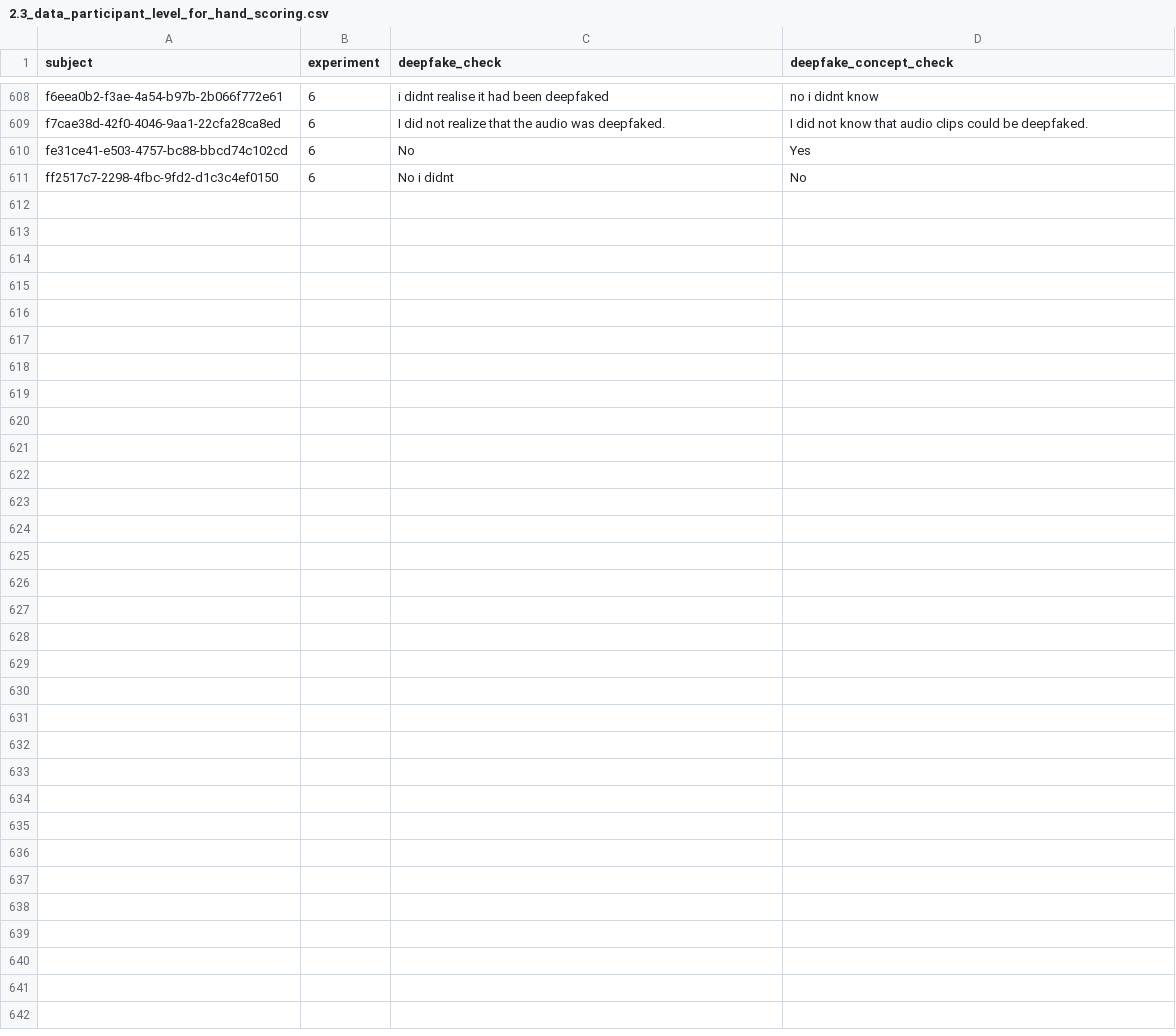
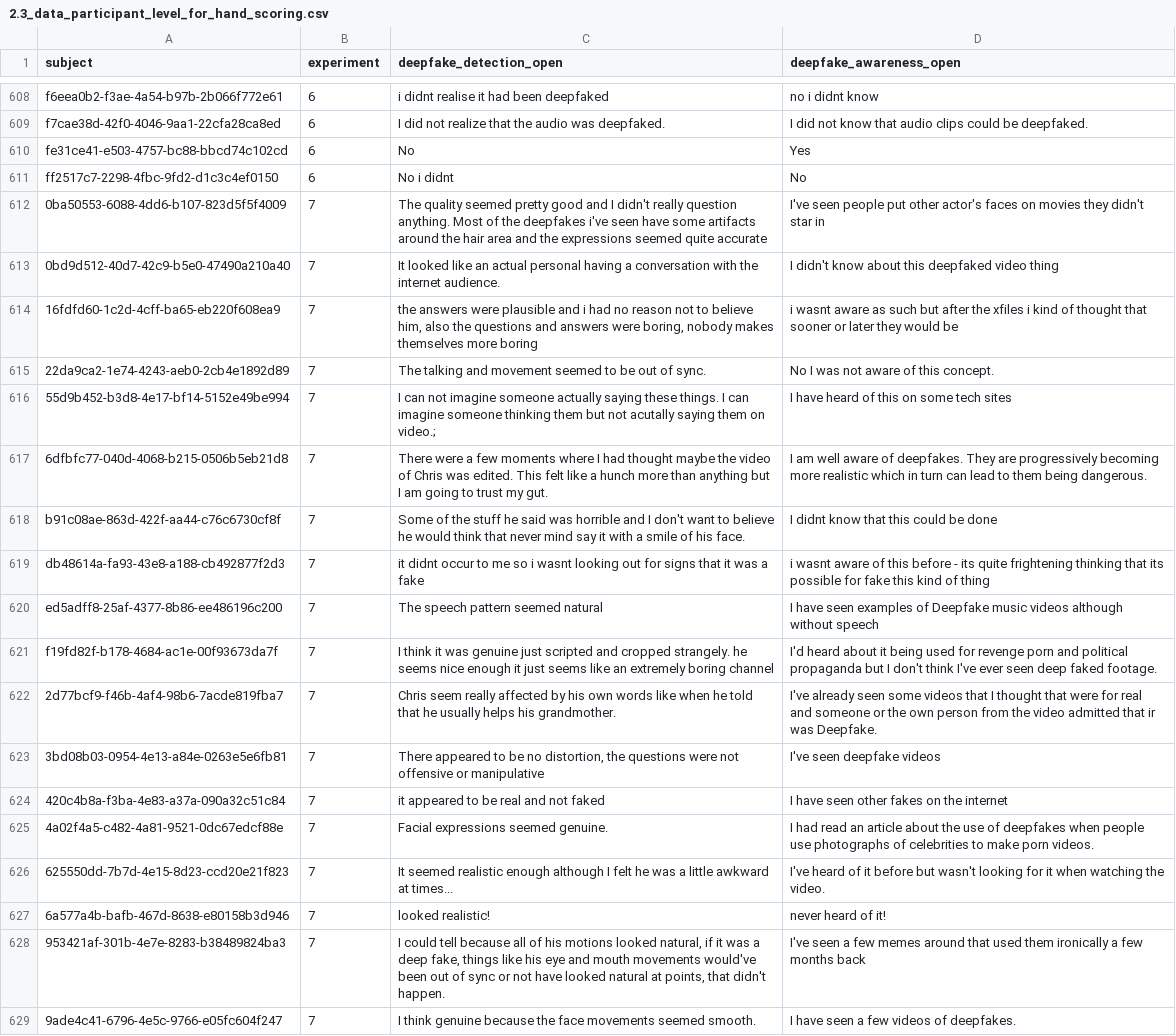
Before and after one commit to Sean-Hughes/DF-Impression-Formation--Video-and-Audio-, a CSV file: data/processed/2.3_data_participant_level_for_hand_scoring.csv, drawn as a sheet; only a part is shown, gaps mark what is left out; the diff names each change by its address in the sheet, - before the commit and + after, or states it on an @@ line.

```diff
--- a/data/processed/2.3_data_participant_level_for_hand_scoring.csv
+++ b/data/processed/2.3_data_participant_level_for_hand_scoring.csv
-C1: deepfake_check
+C1: deepfake_detection_open
-D1: deepfake_concept_check
+D1: deepfake_awareness_open
+row 612: 0ba50553-6088-4dd6-b107-823d5f5f4009 | 7 | The quality seemed pretty good and I didn't really question anything. Most of the deepfakes i've seen have some artifacts around the hair area and the expressions seemed quite accurate | I've seen people put other actor's faces on movies they didn't star in
+row 613: 0bd9d512-40d7-42c9-b5e0-47490a210a40 | 7 | It looked like an actual personal having a conversation with the internet audience. | I didn't know about this deepfaked video thing
+row 614: 16fdfd60-1c2d-4cff-ba65-eb220f608ea9 | 7 | the answers were plausible and i had no reason not to believe him, also the questions and answers were boring, nobody makes themselves more boring | i wasnt aware as such but after the xfiles i kind of thought that sooner or later they would be
+row 615: 22da9ca2-1e74-4243-aeb0-2cb4e1892d89 | 7 | The talking and movement seemed to be out of sync. | No I was not aware of this concept.
+row 616: 55d9b452-b3d8-4e17-bf14-5152e49be994 | 7 | I can not imagine someone actually saying these things. I can imagine someone thinking them but not acutally saying them on video.; | I have heard of this on some tech sites
+row 617: 6dfbfc77-040d-4068-b215-0506b5eb21d8 | 7 | There were a few moments where I had thought maybe the video of Chris was edited. This felt like a hunch more than anything but I am going to trust my gut. | I am well aware of deepfakes. They are progressively becoming more realistic which in turn can lead to them being dangerous.
+row 618: b91c08ae-863d-422f-aa44-c76c6730cf8f | 7 | Some of the stuff he said was horrible and I don't want to believe he would think that never mind say it with a smile of his face. | I didnt know that this could be done
+row 619: db48614a-fa93-43e8-a188-cb492877f2d3 | 7 | it didnt occur to me so i wasnt looking out for signs that it was a fake | i wasnt aware of this before - its quite frightening thinking that its possible for fake this kind of thing
+row 620: ed5adff8-25af-4377-8b86-ee486196c200 | 7 | The speech pattern seemed natural | I have seen examples of Deepfake music videos although without speech
+row 621: f19fd82f-b178-4684-ac1e-00f93673da7f | 7 | I think it was genuine just scripted and cropped strangely. he seems nice enough it just seems like an extremely boring channel | I'd heard about it being used for revenge porn and political propaganda but I don't think I've ever seen deep faked footage.
+row 622: 2d77bcf9-f46b-4af4-98b6-7acde819fba7 | 7 | Chris seem really affected by his own words like when he told that he usually helps his grandmother. | I've already seen some videos that I thought that were for real and someone or the own person from the video admitted that ir was Deepfake.
+row 623: 3bd08b03-0954-4e13-a84e-0263e5e6fb81 | 7 | There appeared to be no distortion, the questions were not offensive or manipulative | I've seen deepfake videos
+row 624: 420c4b8a-f3ba-4e83-a37a-090a32c51c84 | 7 | it appeared to be real and not faked | I have seen other fakes on the internet
+row 625: 4a02f4a5-c482-4a81-9521-0dc67edcf88e | 7 | Facial expressions seemed genuine. | I had read an article about the use of deepfakes when people use photographs of celebrities to make porn videos.
+row 626: 625550dd-7b7d-4e15-8d23-ccd20e21f823 | 7 | It seemed realistic enough although I felt he was a little awkward at times... | I've heard of it before but wasn't looking for it when watching the video.
+row 627: 6a577a4b-bafb-467d-8638-e80158b3d946 | 7 | looked realistic! | never heard of it!
+row 628: 953421af-301b-4e7e-8283-b38489824ba3 | 7 | I could tell because all of his motions looked natural, if it was a deep fake, things like his eye and mouth movements would've been out of sync or not have looked natural at points, that didn't happen. | I've seen a few memes around that used them ironically a few months back
+row 629: 9ade4c41-6796-4e5c-9766-e05fc604f247 | 7 | I think genuine because the face movements seemed smooth. | I have seen a few videos of deepfakes.
```
Also changed, not shown: 7 other files.
